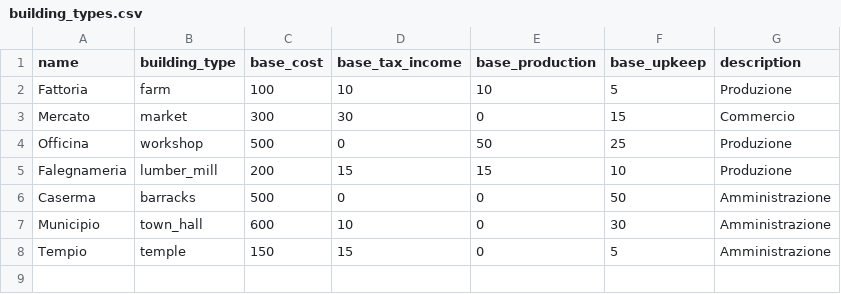
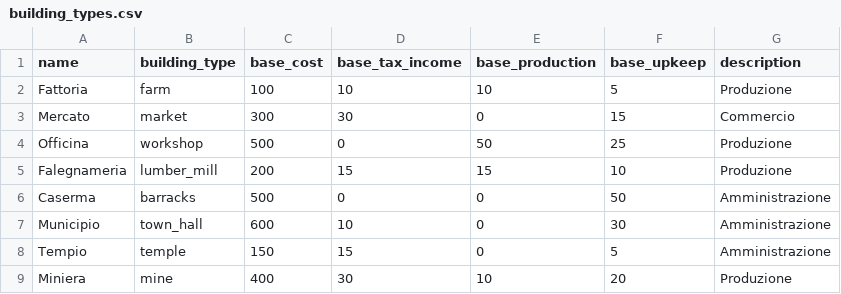
Before and after one commit to goslingholden/tgsimdb, a CSV file: data/building_types.csv, drawn as a sheet; the diff names each change by its address in the sheet, - before the commit and + after, or states it on an @@ line.

```diff
--- a/data/building_types.csv
+++ b/data/building_types.csv
+row 9: Miniera | mine | 400 | 30 | 10 | 20 | Produzione
```
Also changed, not shown: data/province_buildings.csv, 4 other files.
